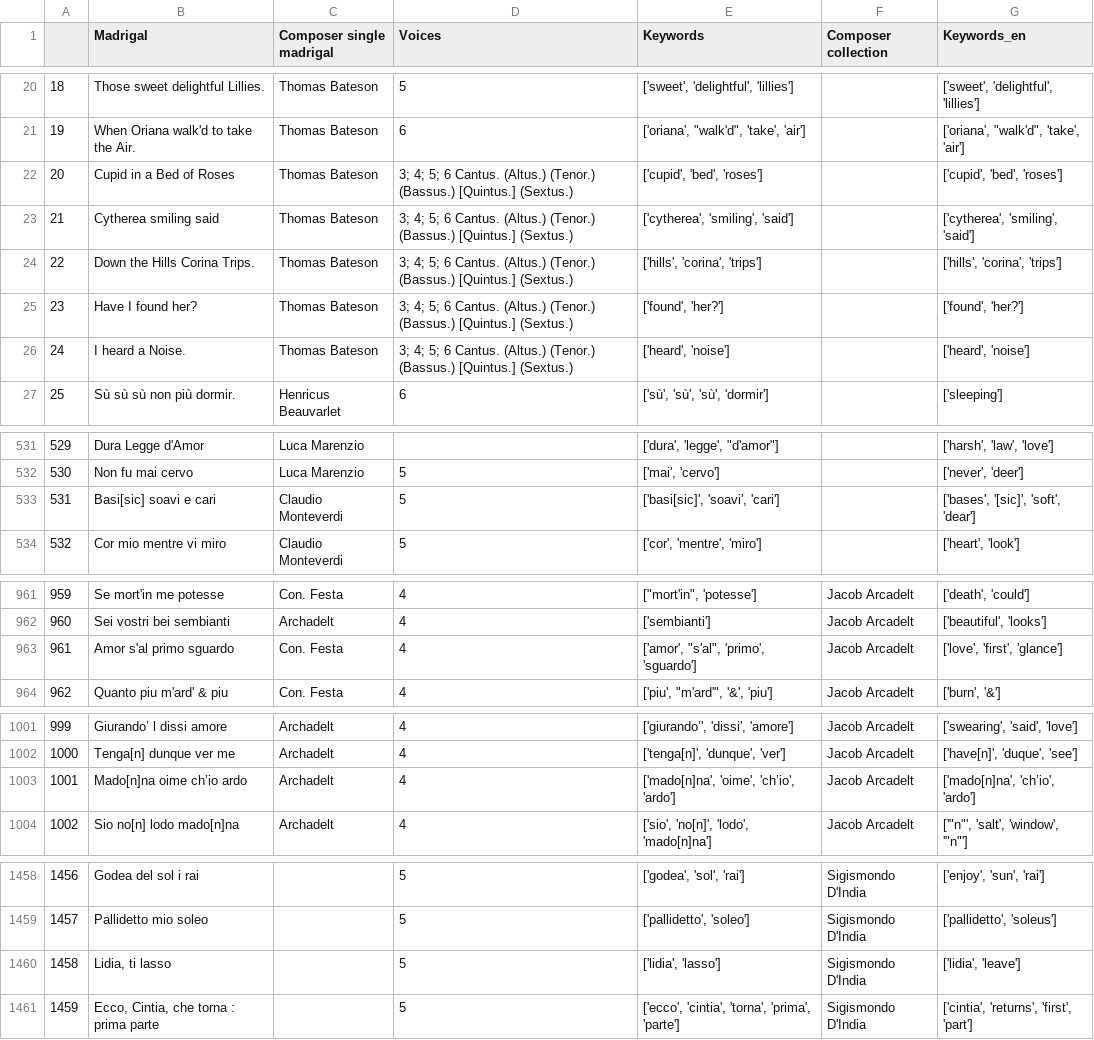
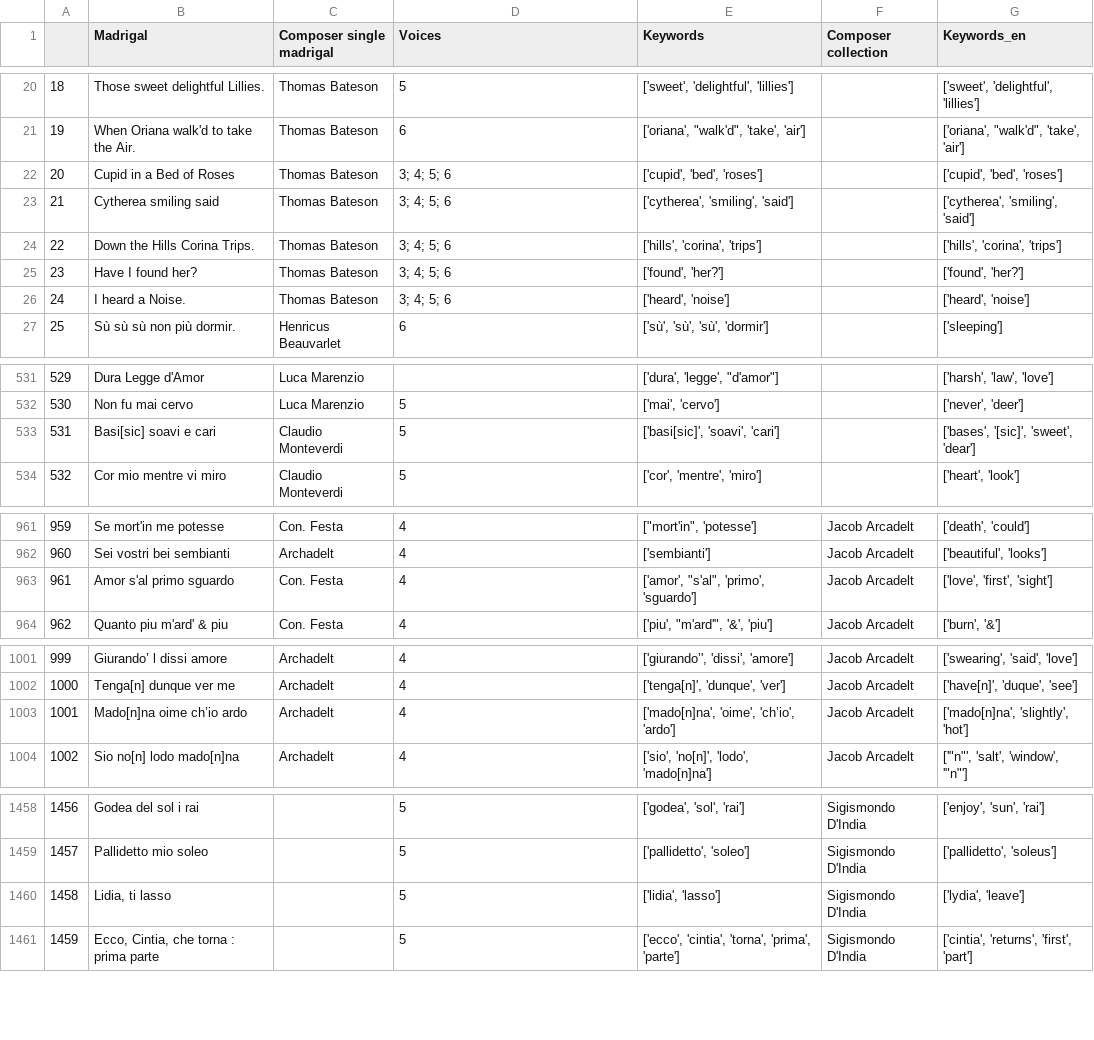
Before and after one commit to Madrigalis/Madrigalis.github.io, a CSV file: data/final datasets/madrigals_by_title.csv, drawn as a sheet; only a part is shown, gaps mark what is left out; the diff covers the shown part only.

Commit message:
update notebook

```diff
--- a/data/final datasets/madrigals_by_title.csv
+++ b/data/final datasets/madrigals_by_title.csv
@@ -21,7 +21,7 @@
 19,When Oriana walk'd to take the Air.,Thomas Bateson,6,"['oriana', ""walk'd"", 'take', 'air']",,"['oriana', ""walk'd"", 'take', 'air']"
-20,Cupid in a Bed of Roses,Thomas Bateson,3; 4; 5; 6 Cantus. (Altus.) (Tenor.) (Bassus.) [Quintus.] (Sextus.),"['cupid', 'bed', 'roses']",,"['cupid', 'bed', 'roses']"
-21,Cytherea smiling said,Thomas Bateson,3; 4; 5; 6 Cantus. (Altus.) (Tenor.) (Bassus.) [Quintus.] (Sextus.),"['cytherea', 'smiling', 'said']",,"['cytherea', 'smiling', 'said']"
-22,Down the Hills Corina Trips.,Thomas Bateson,3; 4; 5; 6 Cantus. (Altus.) (Tenor.) (Bassus.) [Quintus.] (Sextus.),"['hills', 'corina', 'trips']",,"['hills', 'corina', 'trips']"
-23,Have I found her?,Thomas Bateson,3; 4; 5; 6 Cantus. (Altus.) (Tenor.) (Bassus.) [Quintus.] (Sextus.),"['found', 'her?']",,"['found', 'her?']"
-24,I heard a Noise.,Thomas Bateson,3; 4; 5; 6 Cantus. (Altus.) (Tenor.) (Bassus.) [Quintus.] (Sextus.),"['heard', 'noise']",,"['heard', 'noise']"
+20,Cupid in a Bed of Roses,Thomas Bateson,3; 4; 5; 6,"['cupid', 'bed', 'roses']",,"['cupid', 'bed', 'roses']"
+21,Cytherea smiling said,Thomas Bateson,3; 4; 5; 6,"['cytherea', 'smiling', 'said']",,"['cytherea', 'smiling', 'said']"
+22,Down the Hills Corina Trips.,Thomas Bateson,3; 4; 5; 6,"['hills', 'corina', 'trips']",,"['hills', 'corina', 'trips']"
+23,Have I found her?,Thomas Bateson,3; 4; 5; 6,"['found', 'her?']",,"['found', 'her?']"
+24,I heard a Noise.,Thomas Bateson,3; 4; 5; 6,"['heard', 'noise']",,"['heard', 'noise']"
 25,Sù sù sù non più dormir.,Henricus Beauvarlet,6,"['sù', 'sù', 'sù', 'dormir']",,['sleeping']
@@ -532,3 +532,3 @@
 530,Non fu mai cervo,Luca Marenzio,5,"['mai', 'cervo']",,"['never', 'deer']"
-531,Basi[sic] soavi e cari,Claudio Monteverdi,5,"['basi[sic]', 'soavi', 'cari']",,"['bases', '[sic]', 'soft', 'dear']"
+531,Basi[sic] soavi e cari,Claudio Monteverdi,5,"['basi[sic]', 'soavi', 'cari']",,"['bases', '[sic]', 'sweet', 'dear']"
 532,Cor mio mentre vi miro,Claudio Monteverdi,5,"['cor', 'mentre', 'miro']",,"['heart', 'look']"
@@ -962,3 +962,3 @@
 960,Sei vostri bei sembianti,Archadelt,4,['sembianti'],Jacob Arcadelt,"['beautiful', 'looks']"
-961,Amor s'al primo sguardo,Con. Festa,4,"['amor', ""s'al"", 'primo', 'sguardo']",Jacob Arcadelt,"['love', 'first', 'glance']"
+961,Amor s'al primo sguardo,Con. Festa,4,"['amor', ""s'al"", 'primo', 'sguardo']",Jacob Arcadelt,"['love', 'first', 'sight']"
 962,Quanto piu m'ard' & piu,Con. Festa,4,"['piu', ""m'ard'"", '&', 'piu']",Jacob Arcadelt,"['burn', '&']"
@@ -1002,3 +1002,3 @@
 1000,Tenga[n] dunque ver me,Archadelt,4,"['tenga[n]', 'dunque', 'ver']",Jacob Arcadelt,"['have[n]', 'duque', 'see']"
-1001,Mado[n]na oime ch’io ardo,Archadelt,4,"['mado[n]na', 'oime', 'ch’io', 'ardo']",Jacob Arcadelt,"['mado[n]na', 'ch’io', 'ardo']"
+1001,Mado[n]na oime ch’io ardo,Archadelt,4,"['mado[n]na', 'oime', 'ch’io', 'ardo']",Jacob Arcadelt,"['mado[n]na', 'slightly', 'hot']"
 1002,Sio no[n] lodo mado[n]na,Archadelt,4,"['sio', 'no[n]', 'lodo', 'mado[n]na']",Jacob Arcadelt,"['""n""', 'salt', 'window', '""n""']"
@@ -1459,3 +1459,3 @@
 1457,Pallidetto mio soleo,,5,"['pallidetto', 'soleo']",Sigismondo D'India,"['pallidetto', 'soleus']"
-1458,"Lidia, ti lasso",,5,"['lidia', 'lasso']",Sigismondo D'India,"['lidia', 'leave']"
+1458,"Lidia, ti lasso",,5,"['lidia', 'lasso']",Sigismondo D'India,"['lydia', 'leave']"
 1459,"Ecco, Cintia, che torna : prima parte",,5,"['ecco', 'cintia', 'torna', 'prima', 'parte']",Sigismondo D'India,"['cintia', 'returns', 'first', 'part']"
```
Also changed, not shown: 11 edited cells elsewhere in this file.
